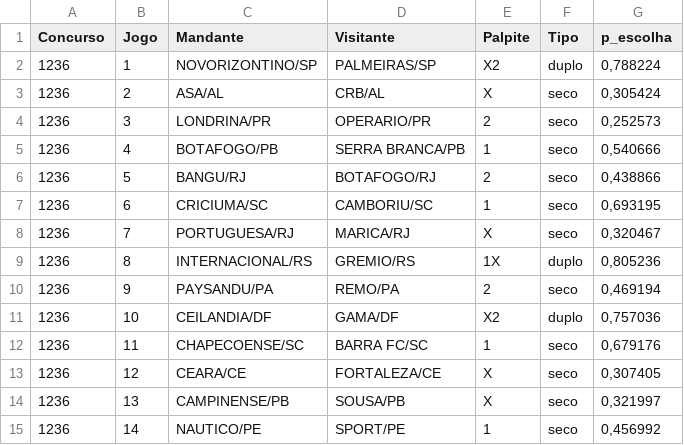
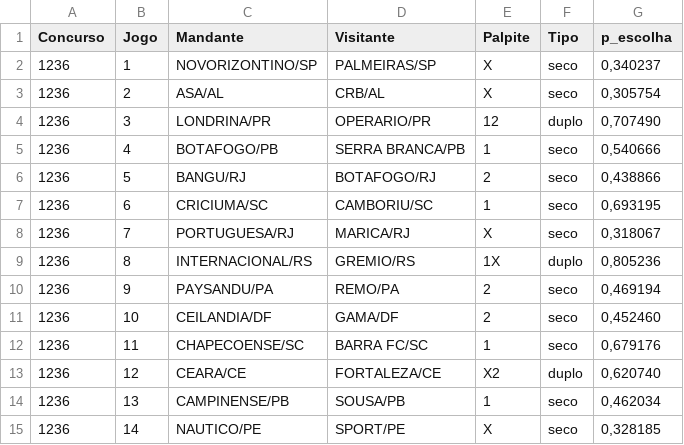
Before and after one commit to marcosvilhena87/loteca-ML-test, a CSV file: output/predictions.csv, drawn as a sheet.

```diff
--- a/output/predictions.csv
+++ b/output/predictions.csv
@@ -1,5 +1,5 @@
 Concurso;Jogo;Mandante;Visitante;Palpite;Tipo;p_escolha
-1236;1;NOVORIZONTINO/SP;PALMEIRAS/SP;X2;duplo;0,788224
-1236;2;ASA/AL;CRB/AL;X;seco;0,305424
-1236;3;LONDRINA/PR;OPERARIO/PR;2;seco;0,252573
+1236;1;NOVORIZONTINO/SP;PALMEIRAS/SP;X;seco;0,340237
+1236;2;ASA/AL;CRB/AL;X;seco;0,305754
+1236;3;LONDRINA/PR;OPERARIO/PR;12;duplo;0,707490
 1236;4;BOTAFOGO/PB;SERRA BRANCA/PB;1;seco;0,540666
@@ -7,9 +7,9 @@ Concurso;Jogo;Mandante;Visitante;Palpite;Tipo;p_escolha
 1236;6;CRICIUMA/SC;CAMBORIU/SC;1;seco;0,693195
-1236;7;PORTUGUESA/RJ;MARICA/RJ;X;seco;0,320467
+1236;7;PORTUGUESA/RJ;MARICA/RJ;X;seco;0,318067
 1236;8;INTERNACIONAL/RS;GREMIO/RS;1X;duplo;0,805236
 1236;9;PAYSANDU/PA;REMO/PA;2;seco;0,469194
-1236;10;CEILANDIA/DF;GAMA/DF;X2;duplo;0,757036
+1236;10;CEILANDIA/DF;GAMA/DF;2;seco;0,452460
 1236;11;CHAPECOENSE/SC;BARRA FC/SC;1;seco;0,679176
-1236;12;CEARA/CE;FORTALEZA/CE;X;seco;0,307405
-1236;13;CAMPINENSE/PB;SOUSA/PB;X;seco;0,321997
-1236;14;NAUTICO/PE;SPORT/PE;1;seco;0,456992
+1236;12;CEARA/CE;FORTALEZA/CE;X2;duplo;0,620740
+1236;13;CAMPINENSE/PB;SOUSA/PB;1;seco;0,462034
+1236;14;NAUTICO/PE;SPORT/PE;X;seco;0,328185
```
Also changed, not shown: 9 other files.
